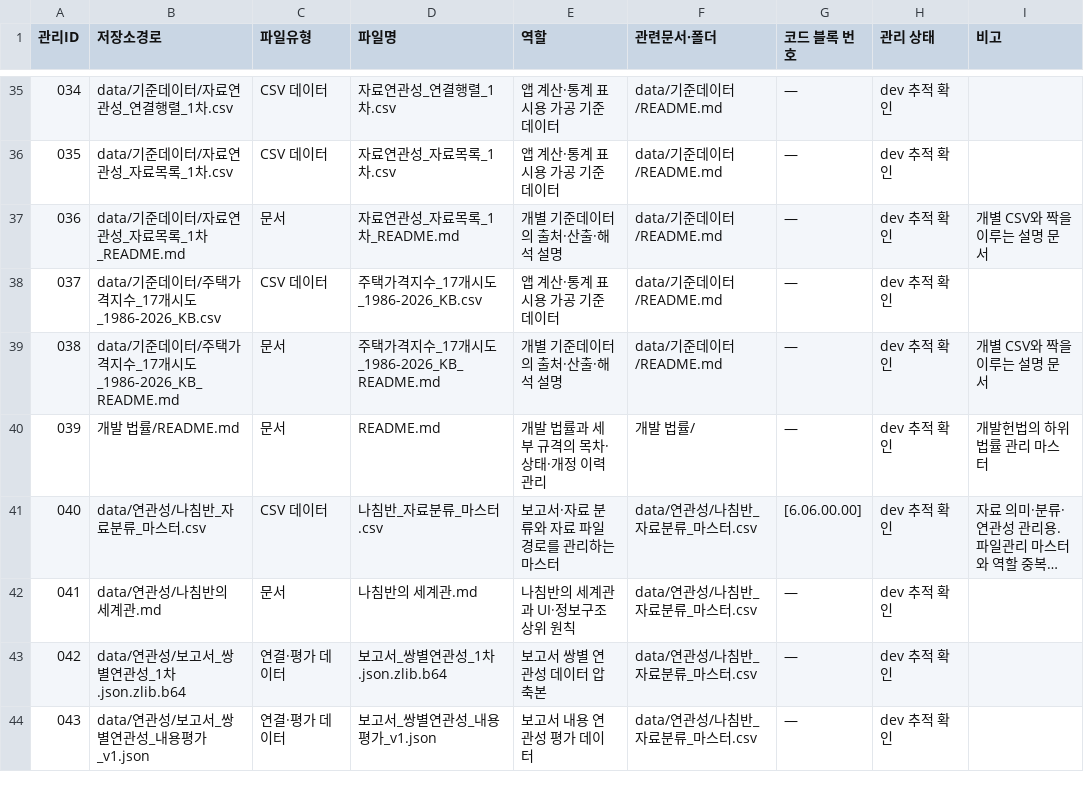
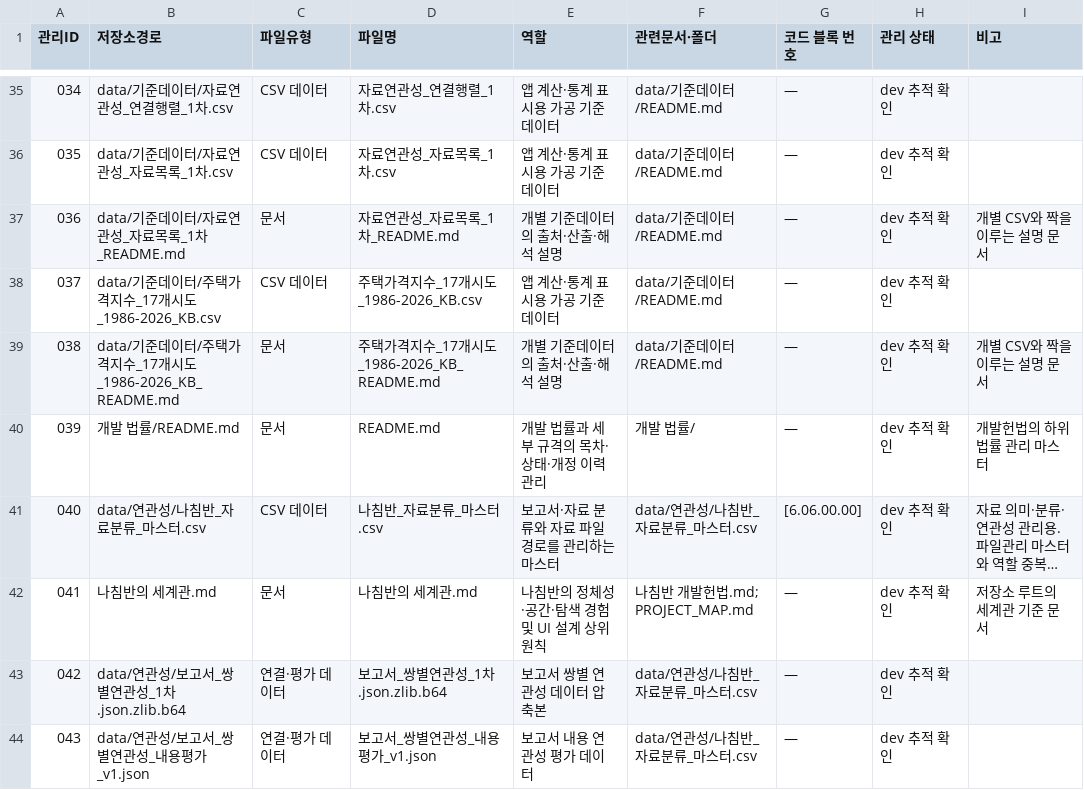
Before and after one commit to ufreezone-ops/nachimpan, a CSV file: 파일관리_마스터.csv, drawn as a sheet; only a part is shown, gaps mark what is left out; long unchanged cells end in …; the diff names each change by its address in the sheet, - before the commit and + after, or states it on an @@ line.

Commit message:
docs: 파일관리 대장에 세계관 문서 이동 반영

```diff
--- a/파일관리_마스터.csv
+++ b/파일관리_마스터.csv
-B42 (저장소경로): data/연관성/나침반의 세계관.md
+B42 (저장소경로): 나침반의 세계관.md
-E42 (역할): 나침반의 세계관과 UI·정보구조 상위 원칙
+E42 (역할): 나침반의 정체성·공간·탐색 경험 및 UI 설계 상위 원칙
-F42 (관련문서·폴더): data/연관성/나침반_자료분류_마스터.csv
+F42 (관련문서·폴더): 나침반 개발헌법.md; PROJECT_MAP.md
-I42 (비고): (empty)
+I42 (비고): 저장소 루트의 세계관 기준 문서
```
